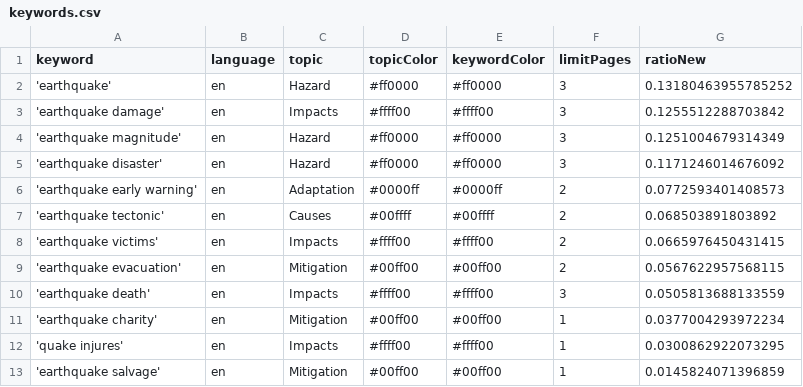
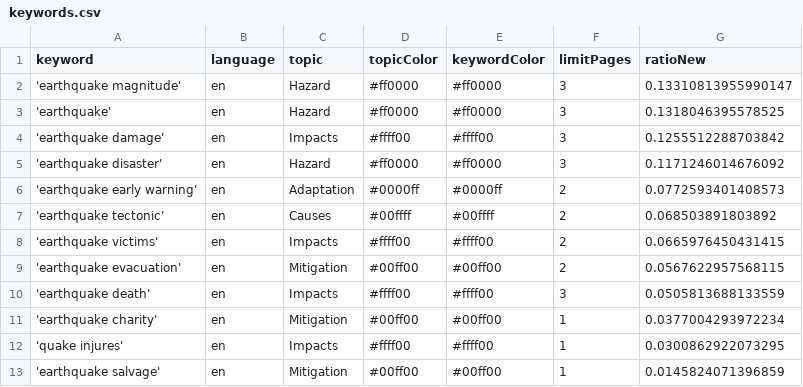
Before and after one commit to tg-news/EarthquakeIsComing, a CSV file: keywords.csv, drawn as a sheet.

```diff
--- a/keywords.csv
+++ b/keywords.csv
@@ -1,5 +1,5 @@
 keyword,language,topic,topicColor,keywordColor,limitPages,ratioNew
-'earthquake',en,Hazard,#ff0000,#ff0000,3,0.13180463955785252
+'earthquake magnitude',en,Hazard,#ff0000,#ff0000,3,0.13310813955990147
+'earthquake',en,Hazard,#ff0000,#ff0000,3,0.1318046395578525
 'earthquake damage',en,Impacts,#ffff00,#ffff00,3,0.1255512288703842
-'earthquake magnitude',en,Hazard,#ff0000,#ff0000,3,0.1251004679314349
 'earthquake disaster',en,Hazard,#ff0000,#ff0000,3,0.1171246014676092
```
Also changed, not shown: 1 other file.
